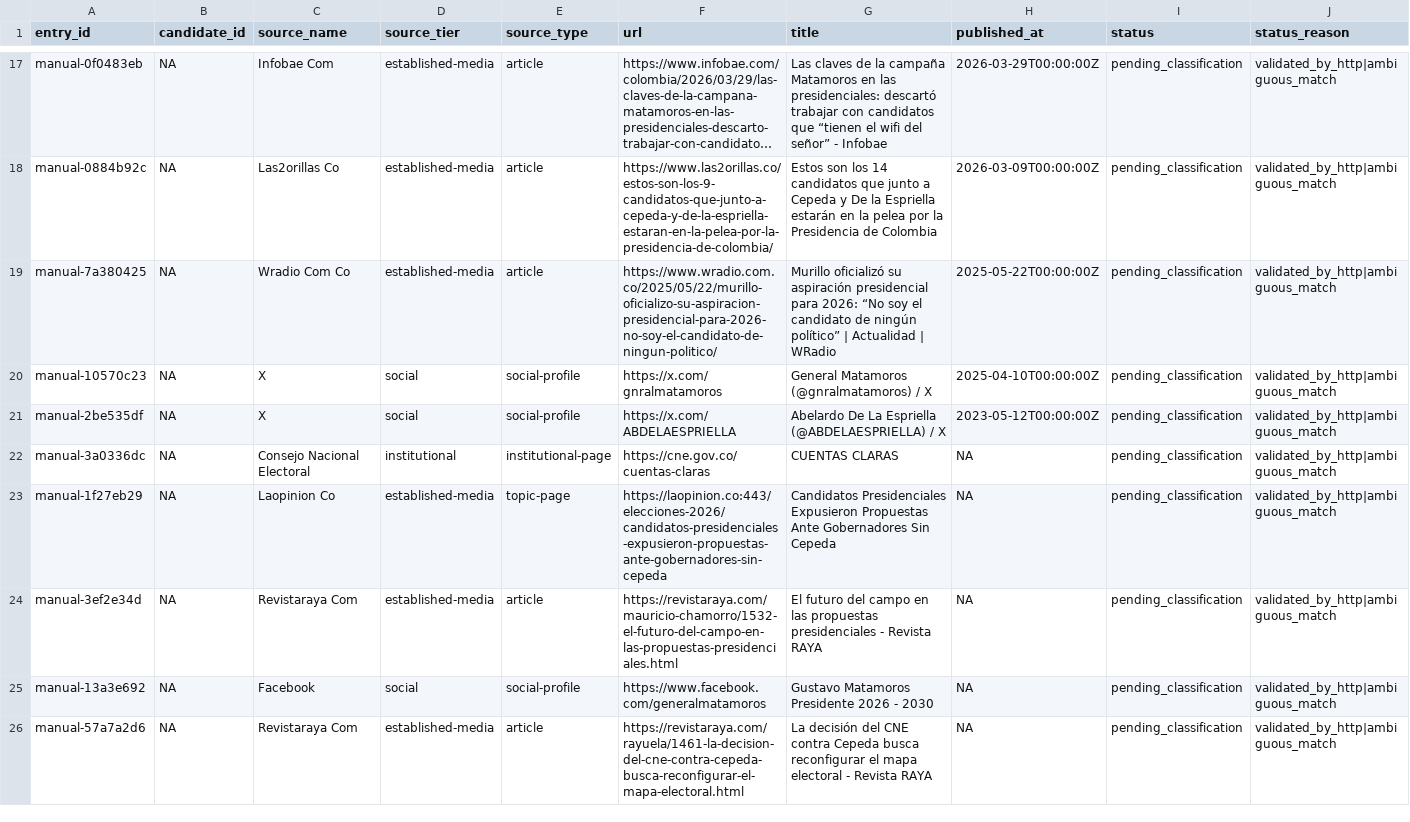
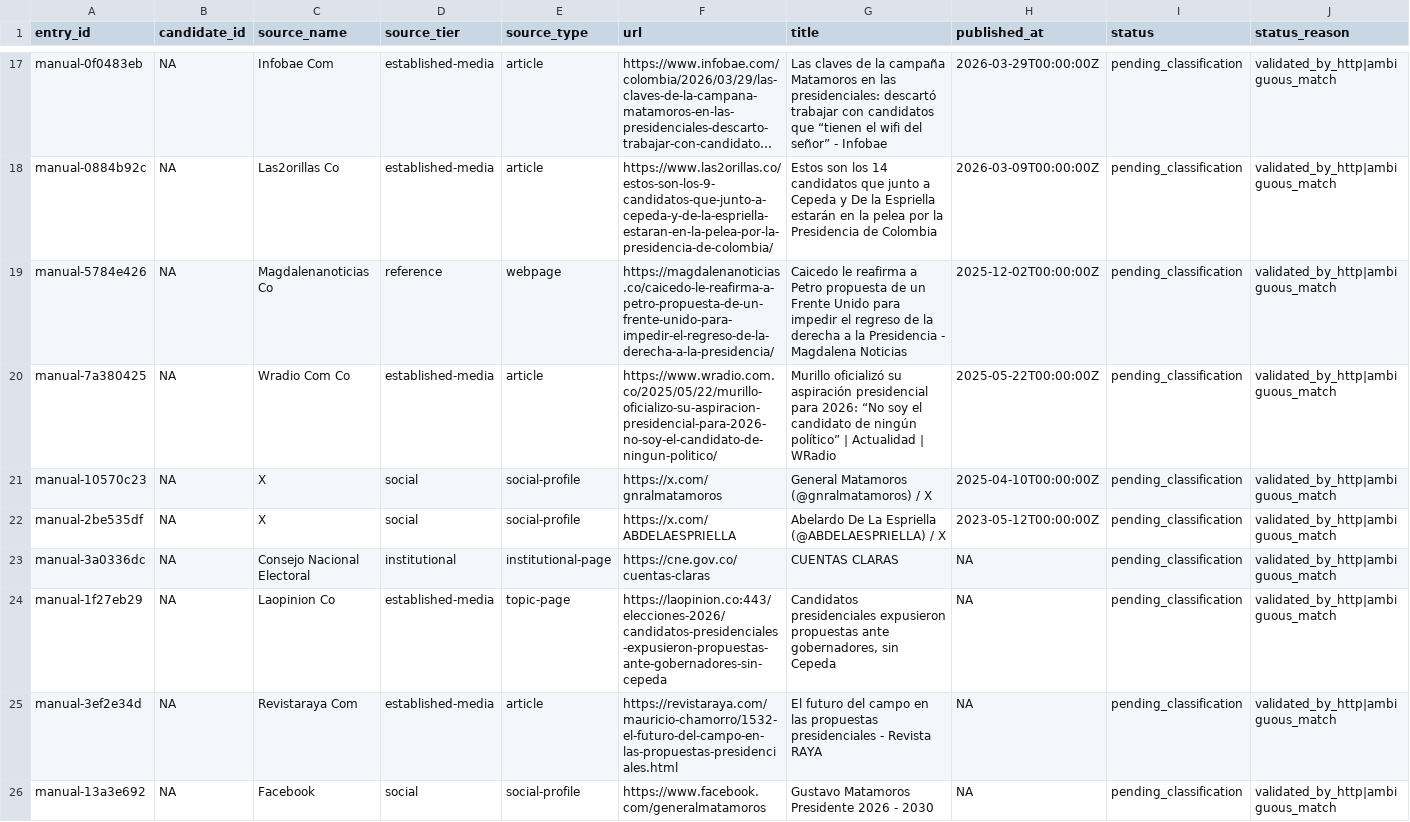
Before and after one commit to randrescastaneda/candidatos_presidenciales_colombia_2026, a CSV file: data/processed/manual_source_library.csv, drawn as a sheet; only a part is shown, gaps mark what is left out; the shorter side is filled out with more unchanged rows; long unchanged cells end in …; addresses are those after the commit; rows hold the shown columns only; the diff names each change by its address in the sheet, - before the commit and + after, or states it on an @@ line.

```diff
--- a/data/processed/manual_source_library.csv
+++ b/data/processed/manual_source_library.csv
+row 19: manual-5784e426 | NA | Magdalenanoticias Co | reference | webpage | https://magdalenanoticias.co/caicedo-le-reafirma-a-petro-propuesta-de-un-frente-unido-para-impedir-el-regreso-de-la-derecha-a-la-presidencia/ | Caicedo le reafirma a Petro propuesta de un Frente Unido para impedir el regreso de la derecha a la Presidencia - Magdalena Noticias | 2025-12-02T00:00:00Z | pending_classification | validated_by_http|ambiguous_match
-G24 (title): Candidatos Presidenciales Expusieron Propuestas Ante Gobernadores Sin Cepeda
+G24 (title): Candidatos presidenciales expusieron propuestas ante gobernadores, sin Cepeda
```
Also changed, not shown: data/processed/candidate_analysis_summary.csv, data/processed/candidate_dossiers.csv, 44 other files.
